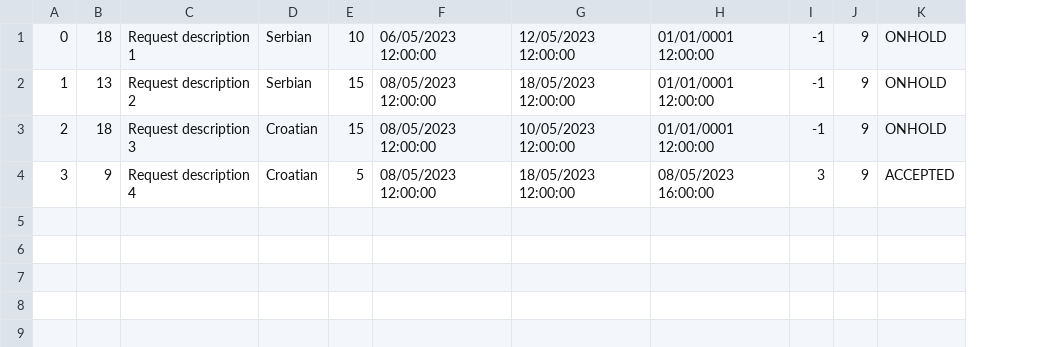
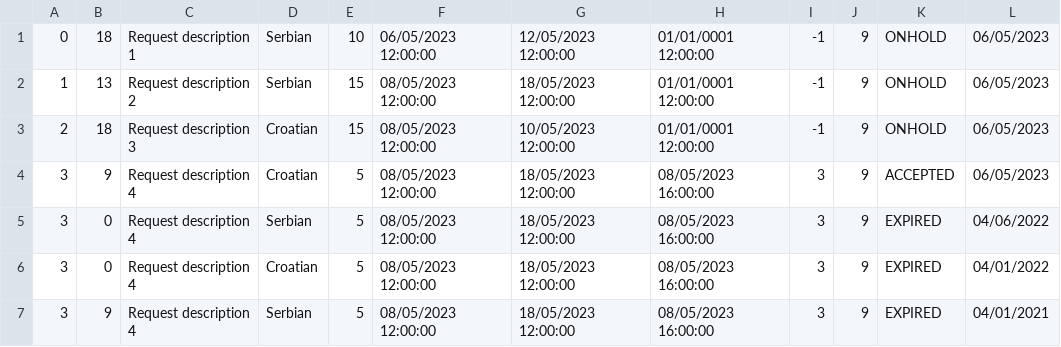
Before and after one commit to lazarristic023/SIMS_GroupD, a CSV file: Project/Project/Resources/Data/tourRequests.csv, drawn as a sheet; the diff names each change by its address in the sheet, - before the commit and + after, or states it on an @@ line.

Commit message:
Tour request statistic completed

```diff
--- a/Project/Project/Resources/Data/tourRequests.csv
+++ b/Project/Project/Resources/Data/tourRequests.csv
+column L, rows 1-4: all 06/05/2023
+row 5: 3 | 0 | Request description 4 | Serbian | 5 | 08/05/2023 12:00:00 | 18/05/2023 12:00:00 | 08/05/2023 16:00:00 | 3 | 9 | EXPIRED | 04/06/2022
+row 6: 3 | 0 | Request description 4 | Croatian | 5 | 08/05/2023 12:00:00 | 18/05/2023 12:00:00 | 08/05/2023 16:00:00 | 3 | 9 | EXPIRED | 04/01/2022
+row 7: 3 | 9 | Request description 4 | Serbian | 5 | 08/05/2023 12:00:00 | 18/05/2023 12:00:00 | 08/05/2023 16:00:00 | 3 | 9 | EXPIRED | 04/01/2021
```
Also changed, not shown: Project/Project/Resources/Data/tourpoint.csv, 18 other files.
